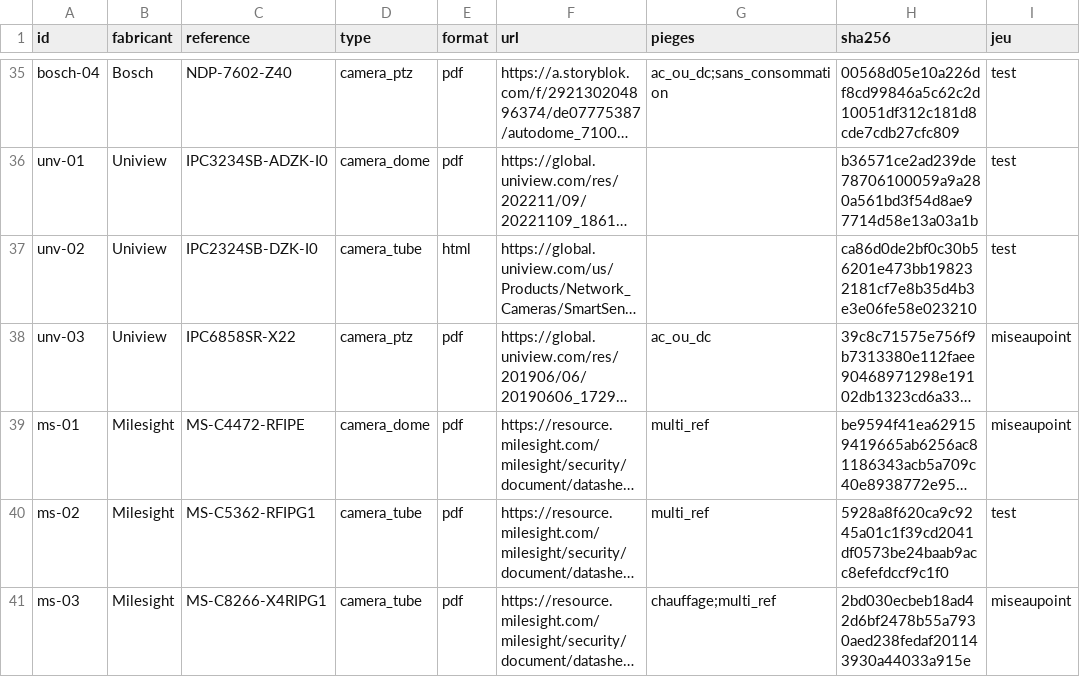
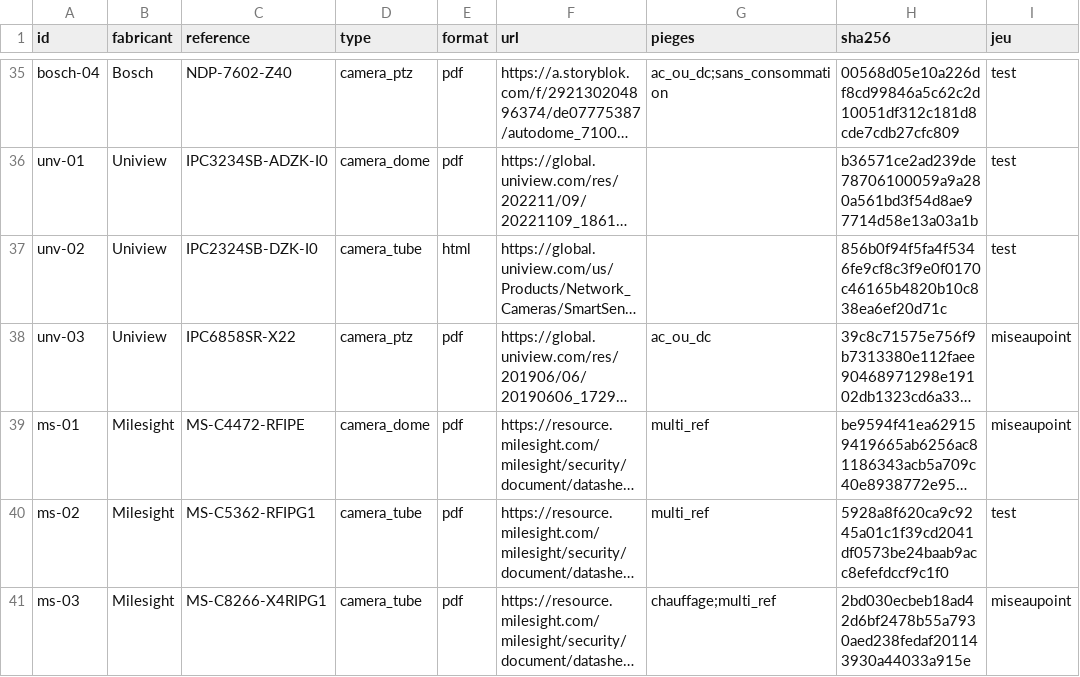
Before and after one commit to Quentronpers/SecuExtractor, a CSV file: eval/notices.csv, drawn as a sheet; only a part is shown, gaps mark what is left out; long unchanged cells end in …; the diff names each change by its address in the sheet, - before the commit and + after, or states it on an @@ line.

```diff
--- a/eval/notices.csv
+++ b/eval/notices.csv
-H37 (sha256): ca86d0de2bf0c30b56201e473bb198232181cf7e8b35d4b3e3e06fe58e023210
+H37 (sha256): 856b0f94f5fa4f5346fe9cf8c3f9e0f0170c46165b4820b10c838ea6ef20d71c
```
Also changed, not shown: 17 other files.
